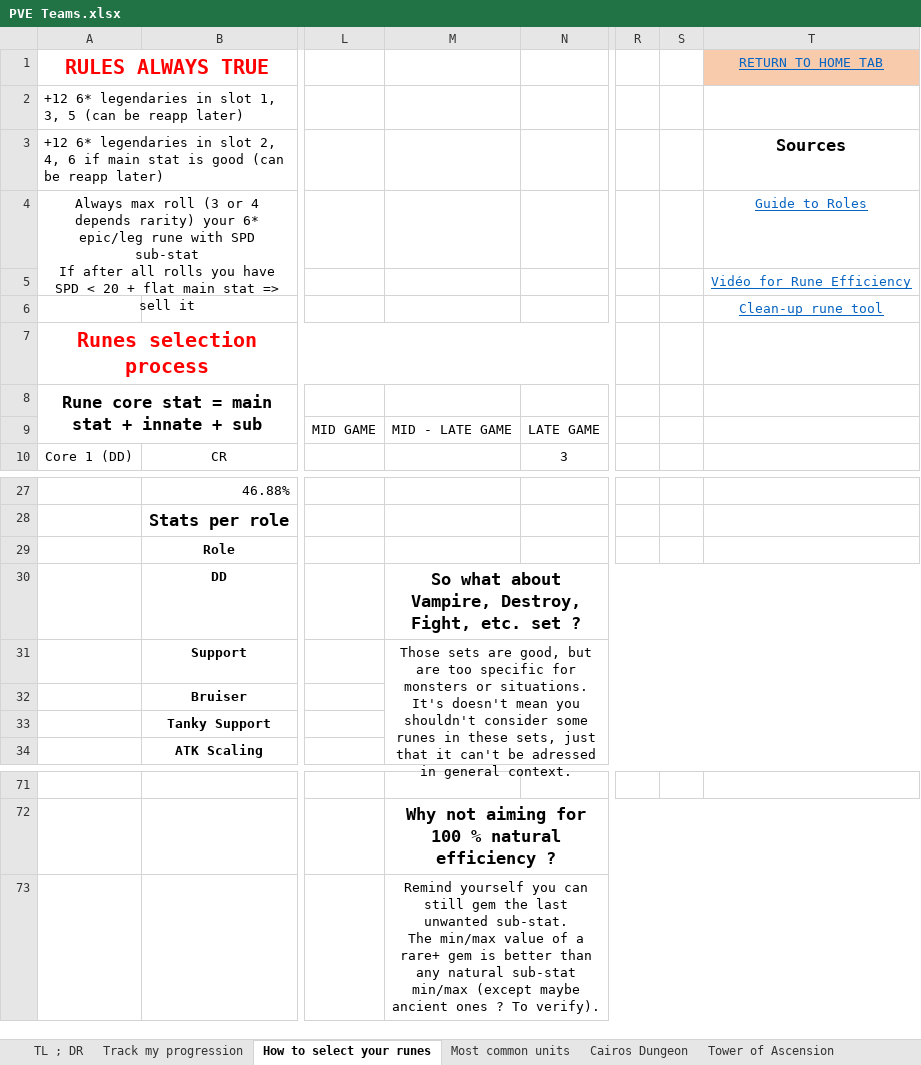
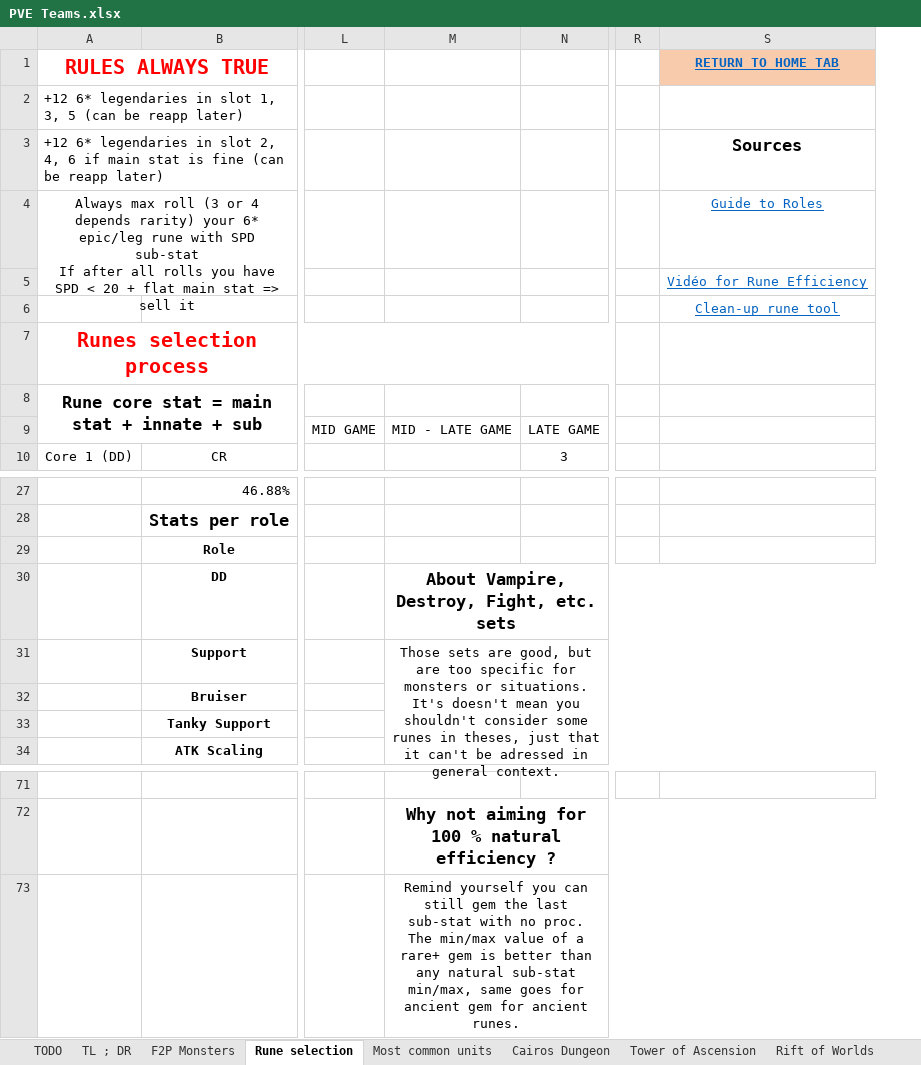
Before and after one commit to Volminoduro/sw, an Excel workbook: PVE Teams.xlsx, sheet Rune selection, drawn as a sheet; only a part is shown, gaps mark what is left out; values as stored, in another font and other column widths than the file's, no borders; removed rows and columns are numbered as before the commit, all else as after; ↵ is a line break in a cell; the diff names each change by its address in the sheet, - before the commit and + after, or states it on an @@ line.

```diff
--- a/PVE Teams.xlsx (sheet Rune selection)
+++ b/PVE Teams.xlsx (sheet Rune selection)
-sheet tab: How to select your runes
+sheet tab: Rune selection
-sheet tab: Track my progression
+sheet tab: TODO
+sheet tab: F2P Monsters
-column S, empty
-S1 bold: off
+S1 bold: on
-A3: …stat is good (can be…
+A3: …stat is fine (can be…
-M30: So what about Vampire, Destroy, Fight, etc. set ?
+M30: About Vampire, Destroy, Fight, etc. sets
-M31: …runes in these sets, just that…
+M31: …runes in theses, just that…
-M73: …the last unwanted sub-stat. ↵ The min/max value of a rare+ gem is better than any natural sub-stat min/max (except maybe ancient ones ? To verify).
+M73: …the last sub-stat with no proc. ↵ The min/max value of a rare+ gem is better than any natural sub-stat min/max, same goes for ancient gem for ancient runes.
```
Also changed, not shown: sheet Dimension Hole, sheet Rift of Worlds, sheet TL ; DR, sheet Cairos Dungeon, sheet Most common units, sheet Tower of Ascension, other sheet tabs, Tri runes selon profil.xlsx.
